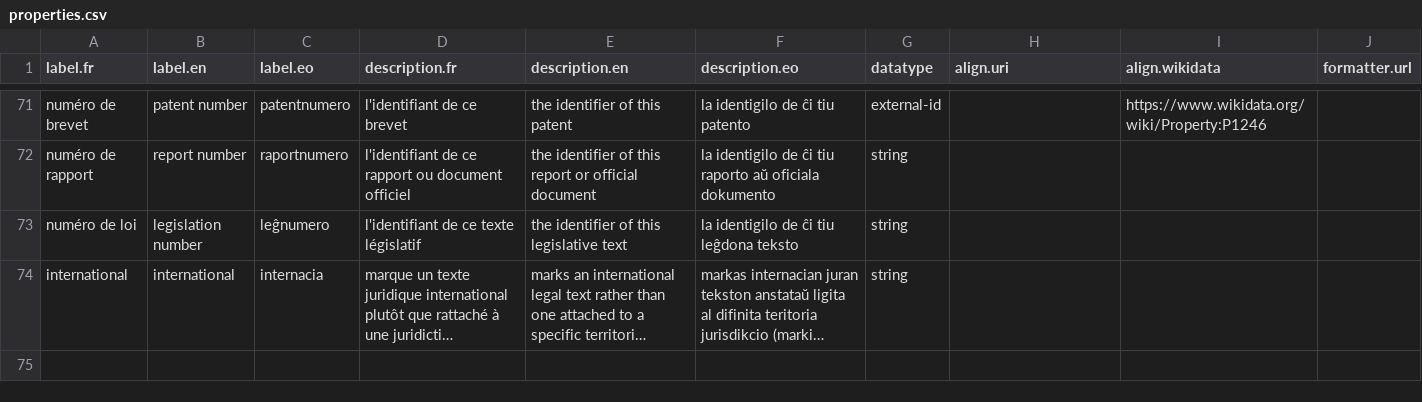
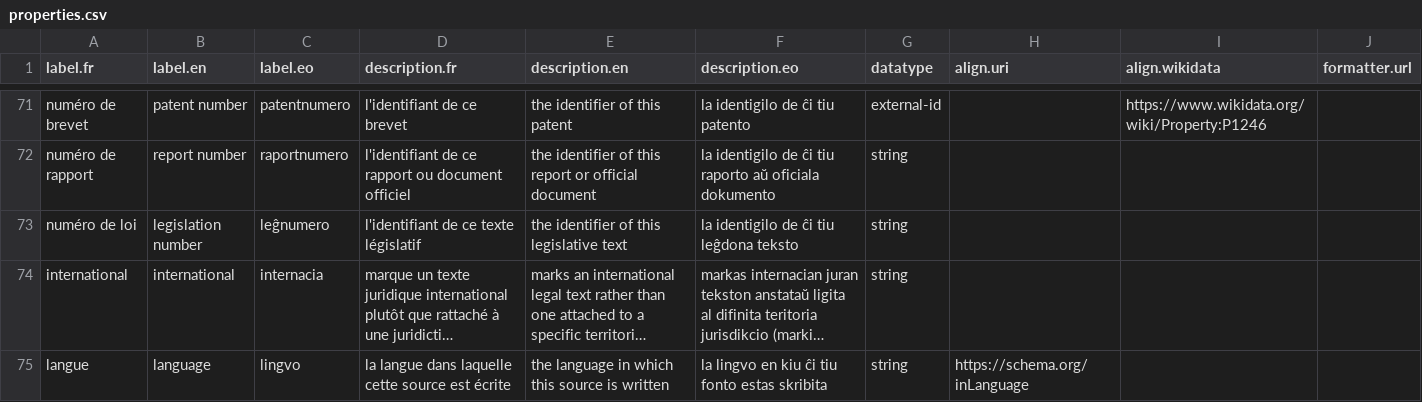
Before and after one commit to Ron-RONZZ-org/ronzz-wikibase, a CSV file: extensions/EmbeddableContent/manifests/properties.csv, drawn as a sheet; only a part is shown, gaps mark what is left out; long unchanged cells end in …; the diff names each change by its address in the sheet, - before the commit and + after, or states it on an @@ line.

Commit message:
feat(EmbeddableContent): AddSource language field (statement + label language)
Add a `language` combobox to the Special:AddSource review/manual forms (and
UpdateSource, prefilled from the item's label language). The chosen BCP-47
code is written as a new `language` property statement AND is the term
language the item label/description are stored under (chosen-language-only:
a French source gets an fr label, no en copy). The class disambiguation
suffix stays English.

- manifest + seed config map + EmbeddableContentConfig key for the new
  `language` property (string, schema:inLanguage aligned)
- SourceFieldMap/SourceFlowService: validate the code, write the statement,
  set the label/description term language on create and move it on update
- UpdateExternalEntityFlow: generalise label/description reads to the item's
  own term language; add updateTermLanguage()/itemTermLanguage()
- language-aware reuse + duplicate-guard label lookups (findItemIdByLabel,
  EntityLabelMatcher/DuplicateFinder/DuplicateChecker take the language)
- CSL: the language statement surfaces as CSL `language`
- i18n en/fr/eo; unit tests + E2E (fr source, no en label)

```diff
--- a/extensions/EmbeddableContent/manifests/properties.csv
+++ b/extensions/EmbeddableContent/manifests/properties.csv
+row 75: langue | language | lingvo | la langue dans laquelle cette source est écrite | the language in which this source is written | la lingvo en kiu ĉi tiu fonto estas skribita | string | https://schema.org/inLanguage
```
Also changed, not shown: 22 other files.
